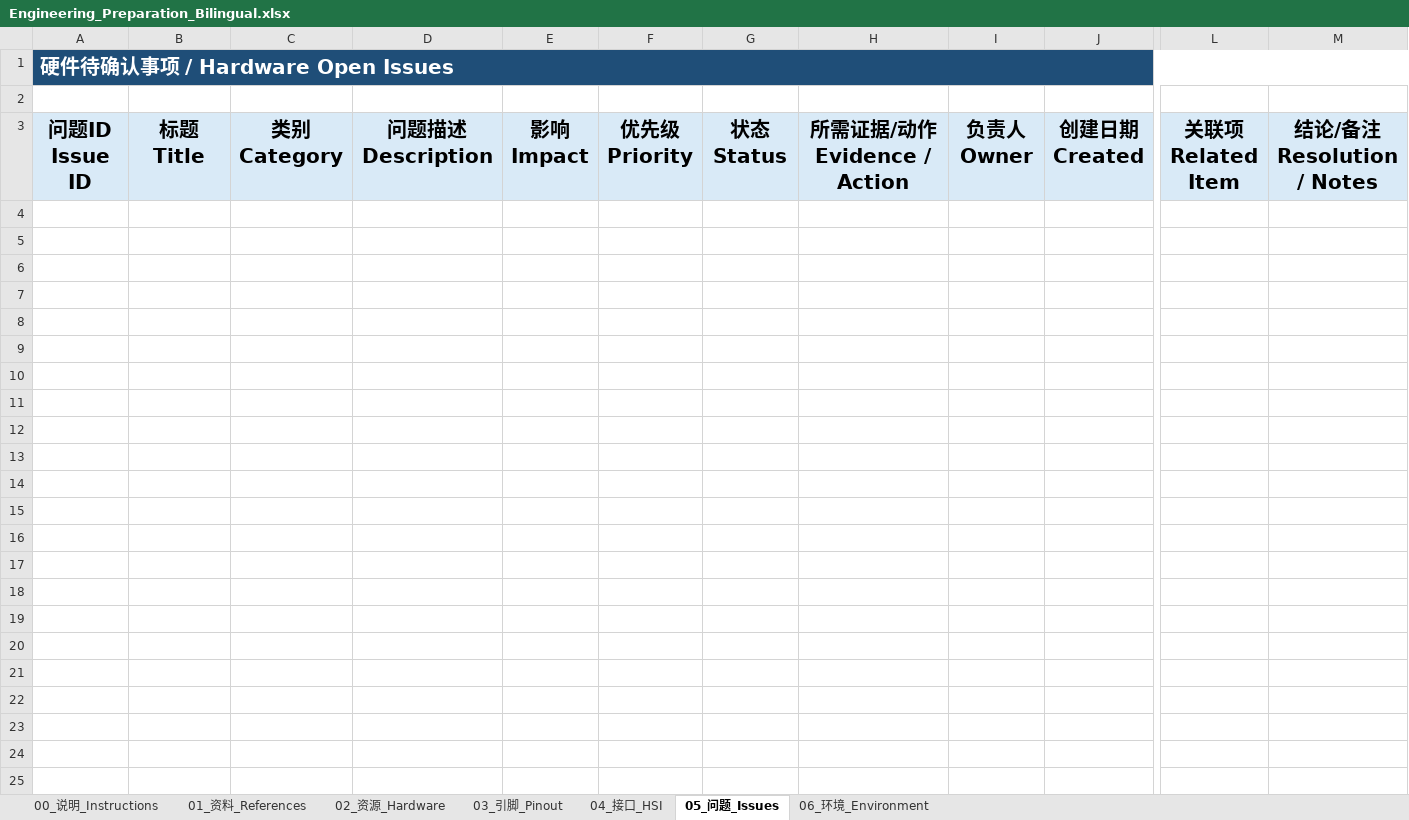
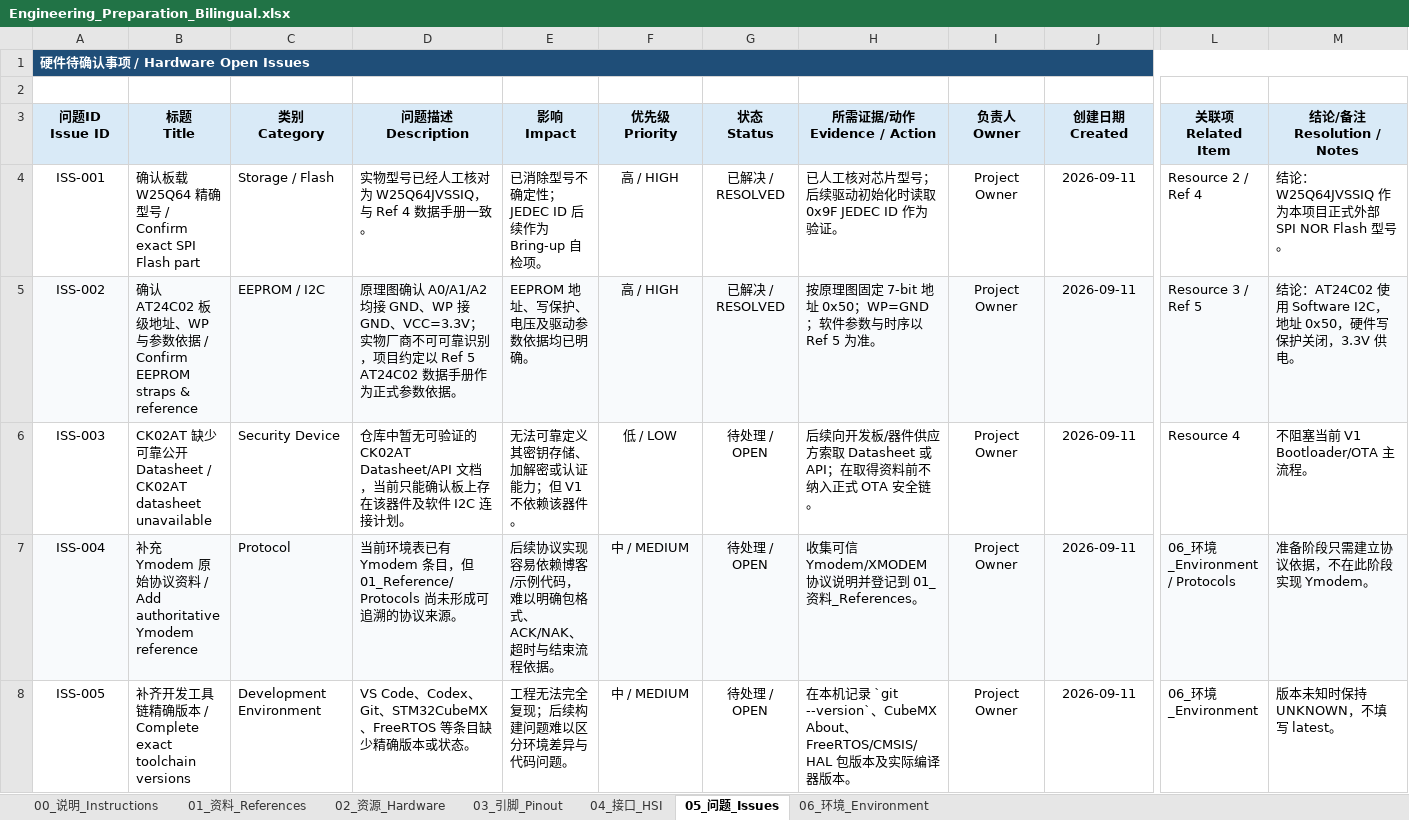
Before and after one commit to wangyaoqianw-max/STM32F4_Bootloader_OTA_Test_Project, an Excel workbook: 00_Project/00_Preparation/Engineering_Preparation_Bilingual.xlsx, sheet 05_问题_Issues, drawn as a sheet; only a part is shown, gaps mark what is left out; values as stored, in another font and other column widths than the file's, no borders; conditional formats not drawn; rows hold the shown columns only; the diff covers the shown part only; the diff names each change by its address in the sheet, - before the commit and + after, or states it on an @@ line.

```diff
--- a/00_Project/00_Preparation/Engineering_Preparation_Bilingual.xlsx (sheet 05_问题_Issues)
+++ b/00_Project/00_Preparation/Engineering_Preparation_Bilingual.xlsx (sheet 05_问题_Issues)
@@ A1 text size: smaller @@
@@ A3:M3 text size: smaller @@
+row 4: ISS-001 | 确认板载 W25Q64 精确型号 / Confirm exact SPI Flash part | Storage / Flash | 实物型号已经人工核对为 W25Q64JVSSIQ，与 Ref 4 数据手册一致。 | 已消除型号不确定性；JEDEC ID 后续作为 Bring-up 自检项。 | 高 / HIGH | 已解决 / RESOLVED | 已人工核对芯片型号；后续驱动初始化时读取 0x9F JEDEC ID 作为验证。 | Project Owner | 2026-09-11 | Resource 2 / Ref 4 | 结论：W25Q64JVSSIQ 作为本项目正式外部 SPI NOR Flash 型号。
+row 5: ISS-002 | 确认 AT24C02 板级地址、WP 与参数依据 / Confirm EEPROM straps & reference | EEPROM / I2C | 原理图确认 A0/A1/A2 均接 GND、WP 接 GND、VCC=3.3V；实物厂商不可可靠识别，项目约定以 Ref 5 AT24C02 数据手册作为正式参数依据。 | EEPROM 地址、写保护、电压及驱动参数依据均已明确。 | 高 / HIGH | 已解决 / RESOLVED | 按原理图固定 7-bit 地址 0x50；WP=GND；软件参数与时序以 Ref 5 为准。 | Project Owner | 2026-09-11 | Resource 3 / Ref 5 | 结论：AT24C02 使用 Software I2C，地址 0x50，硬件写保护关闭，3.3V 供电。
+row 6: ISS-003 | CK02AT 缺少可靠公开 Datasheet / CK02AT datasheet unavailable | Security Device | 仓库中暂无可验证的 CK02AT Datasheet/API 文档，当前只能确认板上存在该器件及软件 I2C 连接计划。 | 无法可靠定义其密钥存储、加解密或认证能力；但 V1 不依赖该器件。 | 低 / LOW | 待处理 / OPEN | 后续向开发板/器件供应方索取 Datasheet 或 API；在取得资料前不纳入正式 OTA 安全链。 | Project Owner | 2026-09-11 | Resource 4 | 不阻塞当前 V1 Bootloader/OTA 主流程。
+row 7: ISS-004 | 补充 Ymodem 原始协议资料 / Add authoritative Ymodem reference | Protocol | 当前环境表已有 Ymodem 条目，但 01_Reference/Protocols 尚未形成可追溯的协议来源。 | 后续协议实现容易依赖博客/示例代码，难以明确包格式、ACK/NAK、超时与结束流程依据。 | 中 / MEDIUM | 待处理 / OPEN | 收集可信 Ymodem/XMODEM 协议说明并登记到 01_资料_References。 | Project Owner | 2026-09-11 | 06_环境_Environment / Protocols | 准备阶段只需建立协议依据，不在此阶段实现 Ymodem。
+row 8: ISS-005 | 补齐开发工具链精确版本 / Complete exact toolchain versions | Development Environment | VS Code、Codex、Git、STM32CubeMX、FreeRTOS 等条目缺少精确版本或状态。 | 工程无法完全复现；后续构建问题难以区分环境差异与代码问题。 | 中 / MEDIUM | 待处理 / OPEN | 在本机记录 `git --version`、CubeMX About、FreeRTOS/CMSIS/HAL 包版本及实际编译器版本。 | Project Owner | 2026-09-11 | 06_环境_Environment | 版本未知时保持 UNKNOWN，不填写 latest。
```
Also changed, not shown: cell formats elsewhere in this sheet, sheet 04_接口_HSI, sheet 06_环境_Environment, sheet 03_引脚_Pinout, sheet 02_资源_Hardware, sheet 01_资料_References, sheet 00_说明_Instructions.
